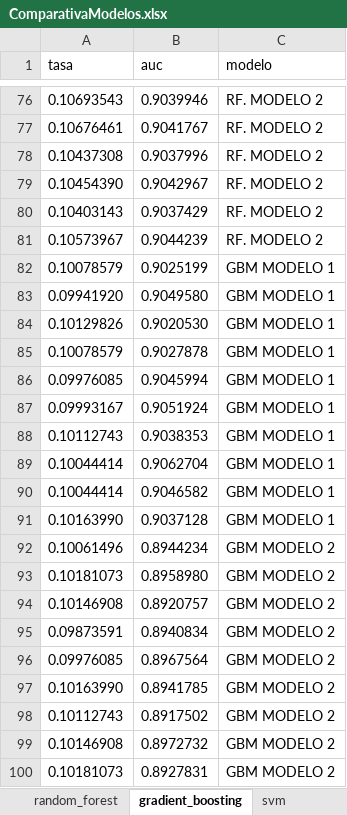
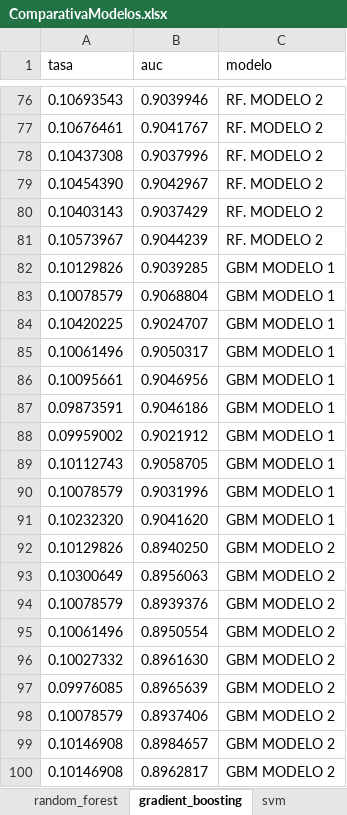
Before and after one commit to AlbertoUAH/MachineLearning, an Excel workbook: ComparativaModelos.xlsx, sheet gradient_boosting, drawn as a sheet; only a part is shown, gaps mark what is left out; values as stored, in another font and other column widths than the file's, no borders; removed rows and columns are numbered as before the commit, all else as after; the diff covers the shown part only; the diff names each change by its address in the sheet, - before the commit and + after, or states it on an @@ line.

```diff
--- a/ComparativaModelos.xlsx (sheet gradient_boosting)
+++ b/ComparativaModelos.xlsx (sheet gradient_boosting)
-row 82: 0.10078579 | 0.9025199 | GBM MODELO 1
-row 83: 0.09941920 | 0.9049580 | GBM MODELO 1
-B82 (auc): 0.9020530
+B82 (auc): 0.9039285
-B83 (auc): 0.9027878
+B83 (auc): 0.9068804
-row 86: 0.09976085 | 0.9045994 | GBM MODELO 1
-row 87: 0.09993167 | 0.9051924 | GBM MODELO 1
+row 84: 0.10420225 | 0.9024707 | GBM MODELO 1
+row 85: 0.10061496 | 0.9050317 | GBM MODELO 1
+row 86: 0.10095661 | 0.9046956 | GBM MODELO 1
+row 87: 0.09873591 | 0.9046186 | GBM MODELO 1
+row 88: 0.09959002 | 0.9021912 | GBM MODELO 1
-B89 (auc): 0.9038353
+B89 (auc): 0.9058705
-row 89: 0.10044414 | 0.9062704 | GBM MODELO 1
-row 90: 0.10044414 | 0.9046582 | GBM MODELO 1
-row 91: 0.10163990 | 0.9037128 | GBM MODELO 1
+row 90: 0.10078579 | 0.9031996 | GBM MODELO 1
+row 91: 0.10232320 | 0.9041620 | GBM MODELO 1
+row 92: 0.10129826 | 0.8940250 | GBM MODELO 2
+row 93: 0.10300649 | 0.8956063 | GBM MODELO 2
+row 94: 0.10078579 | 0.8939376 | GBM MODELO 2
-B95 (auc): 0.8944234
+B95 (auc): 0.8950554
-row 93: 0.10181073 | 0.8958980 | GBM MODELO 2
-row 94: 0.10146908 | 0.8920757 | GBM MODELO 2
-row 95: 0.09873591 | 0.8940834 | GBM MODELO 2
+row 96: 0.10027332 | 0.8961630 | GBM MODELO 2
-B97 (auc): 0.8967564
+B97 (auc): 0.8965639
-row 97: 0.10163990 | 0.8941785 | GBM MODELO 2
-row 98: 0.10112743 | 0.8917502 | GBM MODELO 2
+row 98: 0.10078579 | 0.8937406 | GBM MODELO 2
-B99 (auc): 0.8972732
+B99 (auc): 0.8984657
-row 100: 0.10181073 | 0.8927831 | GBM MODELO 2
+row 100: 0.10146908 | 0.8962817 | GBM MODELO 2
```
Also changed, not shown: 1 edited cell elsewhere in this sheet, sheet svm, other sheet tabs, 31 other files.
